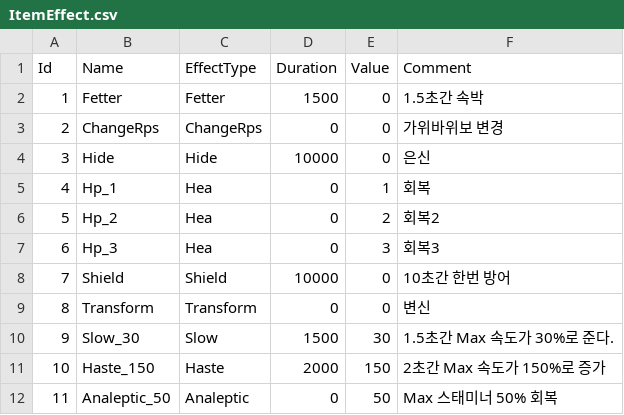
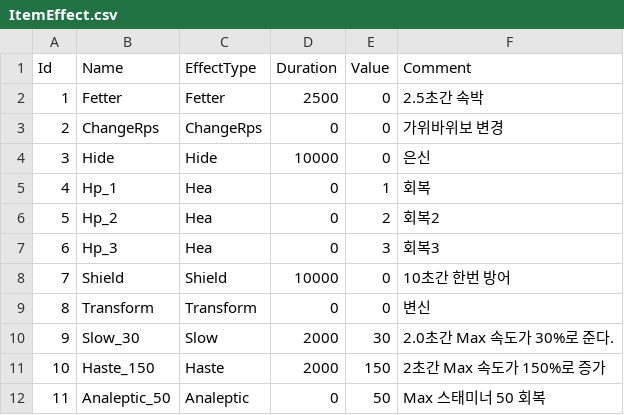
Before and after one commit to KyeongSuPark/Survival, a CSV file: Client/Assets/Resources/Table/ItemEffect.csv, drawn as a sheet.

```diff
--- a/Client/Assets/Resources/Table/ItemEffect.csv
+++ b/Client/Assets/Resources/Table/ItemEffect.csv
@@ -1,3 +1,3 @@
 Id,Name,EffectType,Duration,Value,Comment
-1,Fetter,Fetter,1500,0,1.5초간 속박
+1,Fetter,Fetter,2500,0,2.5초간 속박
 2,ChangeRps,ChangeRps,0,0,가위바위보 변경
@@ -9,4 +9,4 @@ Id,Name,EffectType,Duration,Value,Comment
 8,Transform,Transform,0,0,변신
-9,Slow_30,Slow,1500,30,1.5초간 Max 속도가 30%로 준다.
+9,Slow_30,Slow,2000,30,2.0초간 Max 속도가 30%로 준다.
 10,Haste_150,Haste,2000,150,2초간 Max 속도가 150%로 증가
-11,Analeptic_50,Analeptic,0,50,Max 스태미너 50% 회복
+11,Analeptic_50,Analeptic,0,50,Max 스태미너 50 회복
```
Also changed, not shown: 42 other files.
